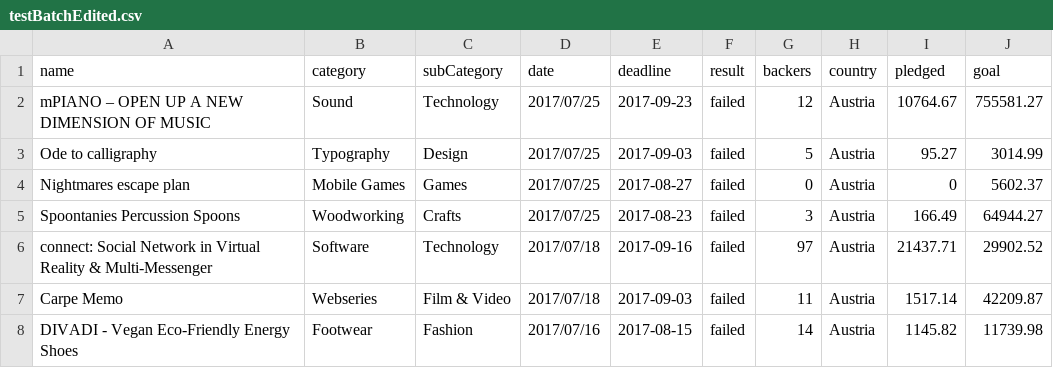
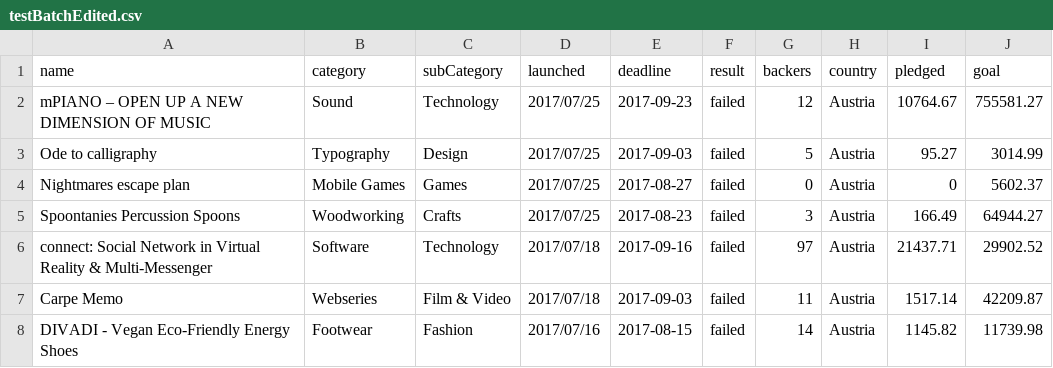
Before and after one commit to NickJCreed/Kickstarter-Data-Project, a CSV file: testBatchEdited.csv, drawn as a sheet; only a part is shown.

```diff
--- a/testBatchEdited.csv
+++ b/testBatchEdited.csv
@@ -1,2 +1,2 @@
-name,category,subCategory,date,deadline,result,backers,country,pledged,goal
+name,category,subCategory,launched,deadline,result,backers,country,pledged,goal
 mPIANO – OPEN UP A NEW DIMENSION OF MUSIC,Sound,Technology,2017/07/25,2017-09-23,failed,12,Austria,10764.67,755581.27
```
Also changed, not shown: 2 other files.
